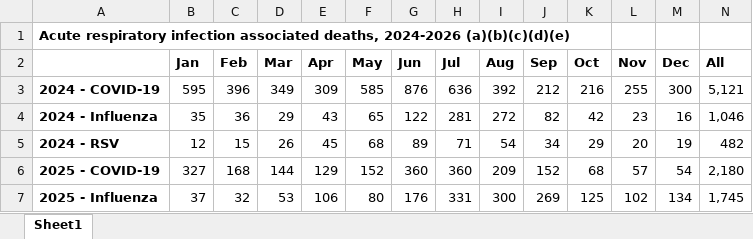
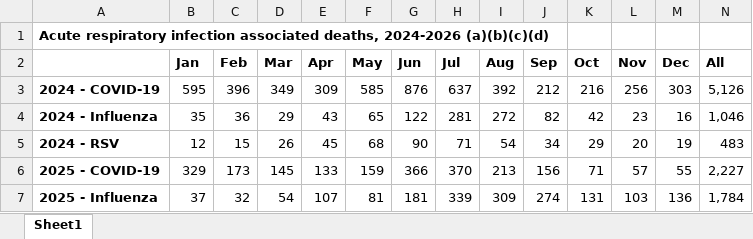
Before and after one commit to Mike-Honey/covid-19-au-vaccinations, an Excel workbook: Acute respiratory infection associated deaths, 2024-2026 (a)(b)(c)(d)(e).xlsx, sheet Sheet1, drawn as a sheet; only a part is shown; values as stored, in another font and other column widths than the file's, no borders; the diff covers the shown part only; the diff names each change by its address in the sheet, - before the commit and + after, or states it on an @@ line.

Commit message:
ABS ARI deaths Released 30/07/2026

```diff
--- a/Acute respiratory infection associated deaths, 2024-2026 (a)(b)(c)(d)(e).xlsx (sheet Sheet1)
+++ b/Acute respiratory infection associated deaths, 2024-2026 (a)(b)(c)(d)(e).xlsx (sheet Sheet1)
-A1: …deaths, 2024-2026 (a)(b)(c)(d)(e)
+A1: …deaths, 2024-2026 (a)(b)(c)(d)
-H3 (Jul): 636
+H3 (Jul): 637
-L3 (Nov): 255
+L3 (Nov): 256
-M3 (Dec): 300
+M3 (Dec): 303
-N3 (All): 5,121
+N3 (All): 5,126
-G5 (Jun): 89
+G5 (Jun): 90
-N5 (All): 482
+N5 (All): 483
-B6 (Jan): 327
+B6 (Jan): 329
-C6 (Feb): 168
+C6 (Feb): 173
-D6 (Mar): 144
+D6 (Mar): 145
-E6 (Apr): 129
+E6 (Apr): 133
-F6 (May): 152
+F6 (May): 159
-G6 (Jun): 360
+G6 (Jun): 366
-H6 (Jul): 360
+H6 (Jul): 370
-I6 (Aug): 209
+I6 (Aug): 213
-J6 (Sep): 152
+J6 (Sep): 156
-K6 (Oct): 68
+K6 (Oct): 71
-M6 (Dec): 54
+M6 (Dec): 55
-N6 (All): 2,180
+N6 (All): 2,227
-D7 (Mar): 53
+D7 (Mar): 54
-E7 (Apr): 106
+E7 (Apr): 107
-F7 (May): 80
+F7 (May): 81
-G7 (Jun): 176
+G7 (Jun): 181
-H7 (Jul): 331
+H7 (Jul): 339
-I7 (Aug): 300
+I7 (Aug): 309
-J7 (Sep): 269
+J7 (Sep): 274
-K7 (Oct): 125
+K7 (Oct): 131
-L7 (Nov): 102
+L7 (Nov): 103
-M7 (Dec): 134
+M7 (Dec): 136
-N7 (All): 1,745
+N7 (All): 1,784
```
Also changed, not shown: 8 removed rows and 25 edited cells elsewhere in this sheet.
